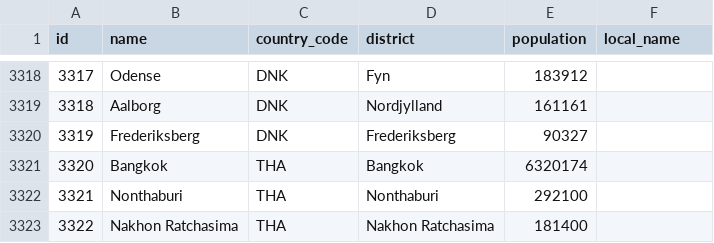
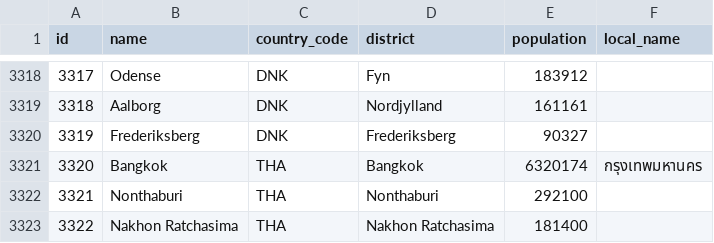
Before and after one commit to ghusta/docker-postgres-world-db, a CSV file: scripts/city_utf8.csv, drawn as a sheet; only a part is shown, gaps mark what is left out.

Commit message:
FIX #33 : Add local_name for city Bangkok

```diff
--- a/scripts/city_utf8.csv
+++ b/scripts/city_utf8.csv
@@ -3320,3 +3320,3 @@
 3319,Frederiksberg,DNK,Frederiksberg,90327,
-3320,Bangkok,THA,Bangkok,6320174,
+3320,Bangkok,THA,Bangkok,6320174,กรุงเทพมหานคร
 3321,Nonthaburi,THA,Nonthaburi,292100,
```
